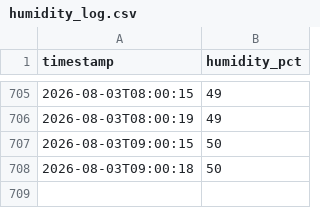
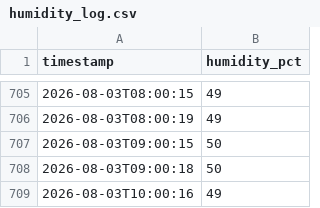
Before and after one commit to gdemombynes/beehive-humidity, a CSV file: midea-humidity/humidity_log.csv, drawn as a sheet; only a part is shown, gaps mark what is left out.

Commit message:
log: 2026-08-03 10:00

```diff
--- a/midea-humidity/humidity_log.csv
+++ b/midea-humidity/humidity_log.csv
@@ -708 +708,2 @@ timestamp,humidity_pct
 2026-08-03T09:00:18,50
+2026-08-03T10:00:16,49
```
